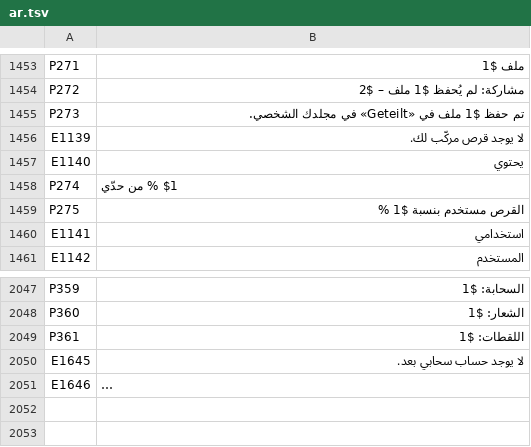
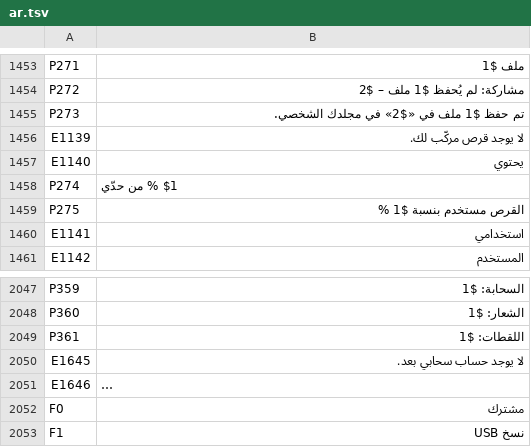
Before and after one commit to UniqueDroid/ShareOS, a TSV file: tools/i18n/ar.tsv, drawn as a sheet; only a part is shown, gaps mark what is left out; long unchanged cells end in …; the diff names each change by its address in the sheet, - before the commit and + after, or states it on an @@ line.

```diff
--- a/tools/i18n/ar.tsv
+++ b/tools/i18n/ar.tsv
-B1455: تم حفظ $1 ملف في «Geteilt» في مجلدك الشخصي.
+B1455: تم حفظ $1 ملف في «$2» في مجلدك الشخصي.
+row 2052: F0 | مشترك
+row 2053: F1 | نسخ USB
```
Also changed, not shown: tools/i18n/bn.tsv, tools/i18n/es.tsv, 27 other files.
